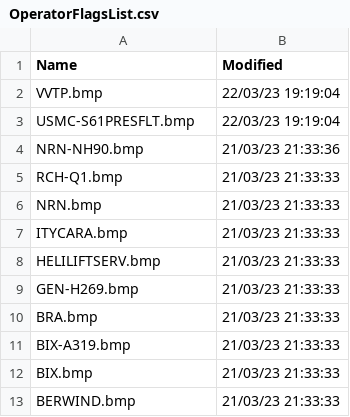
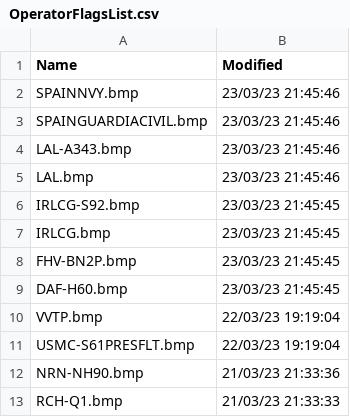
Before and after one commit to classicvalues/VRSOperatorFlags, a CSV file: OperatorFlagsList.csv, drawn as a sheet; only a part is shown; the shorter side is filled out with more unchanged rows; the diff names each change by its address in the sheet, - before the commit and + after, or states it on an @@ line.

```diff
--- a/OperatorFlagsList.csv
+++ b/OperatorFlagsList.csv
+row 2: SPAINNVY.bmp | 23/03/23 21:45:46
+row 3: SPAINGUARDIACIVIL.bmp | 23/03/23 21:45:46
+row 4: LAL-A343.bmp | 23/03/23 21:45:46
+row 5: LAL.bmp | 23/03/23 21:45:46
+row 6: IRLCG-S92.bmp | 23/03/23 21:45:45
+row 7: IRLCG.bmp | 23/03/23 21:45:45
+row 8: FHV-BN2P.bmp | 23/03/23 21:45:45
+row 9: DAF-H60.bmp | 23/03/23 21:45:45
```
Also changed, not shown: 1 other file.
